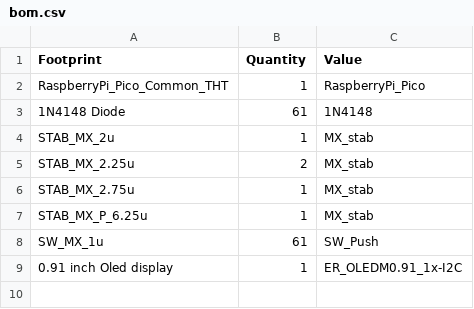
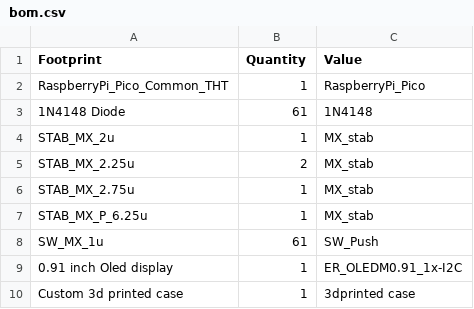
Before and after one commit to jamesluu1/Keyboard-60percent, a CSV file: bom.csv, drawn as a sheet.

Commit message:
Update bom.csv

```diff
--- a/bom.csv
+++ b/bom.csv
@@ -9 +9,2 @@ SW_MX_1u,61,SW_Push
 0.91 inch Oled display,1,ER_OLEDM0.91_1x-I2C
+Custom 3d printed case,1, 3dprinted case
```
